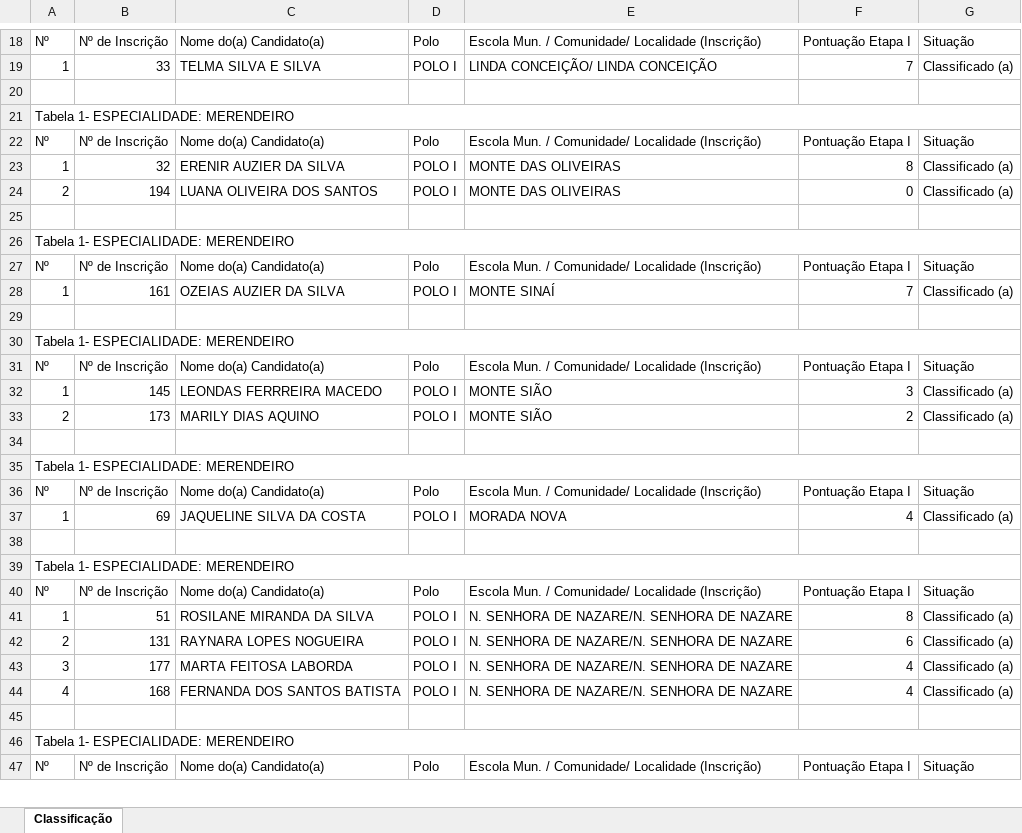
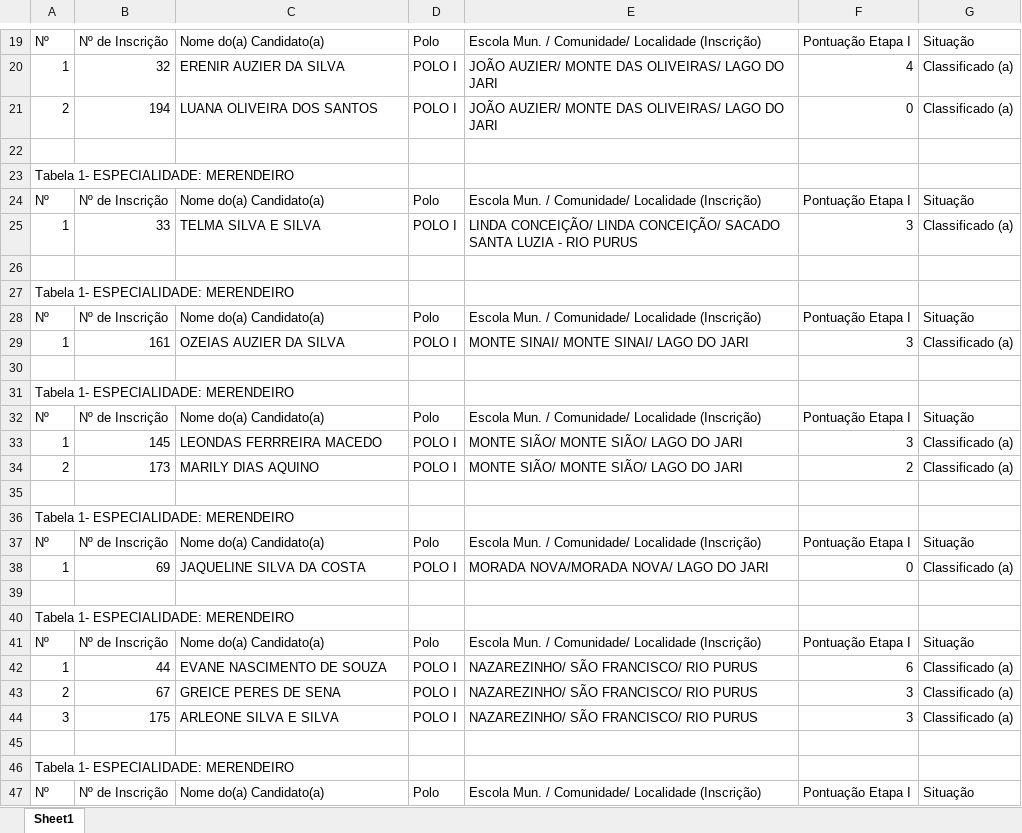
Before and after one commit to MiguelGoda/semed, an Excel workbook: downloads/MERENDEIRO_PSS_PUBLICAR.xlsx, sheet Sheet1, drawn as a sheet; only a part is shown, gaps mark what is left out; values as stored, in another font and other column widths than the file's, no cell formats; removed rows and columns are numbered as before the commit, all else as after; the diff covers the shown part only; the diff names each change by its address in the sheet, - before the commit and + after, or states it on an @@ line.

```diff
--- a/downloads/MERENDEIRO_PSS_PUBLICAR.xlsx (sheet Sheet1)
+++ b/downloads/MERENDEIRO_PSS_PUBLICAR.xlsx (sheet Sheet1)
-sheet tab: Classificação
+sheet tab: Sheet1
-B20: 33
+B20: 32
-C20: TELMA SILVA E SILVA
+C20: ERENIR AUZIER DA SILVA
-E20: LINDA CONCEIÇÃO/ LINDA CONCEIÇÃO
+E20: JOÃO AUZIER/ MONTE DAS OLIVEIRAS/ LAGO DO JARI
-F20: 7
+F20: 4
+row 21: 2 | 194 | LUANA OLIVEIRA DOS SANTOS | POLO I | JOÃO AUZIER/ MONTE DAS OLIVEIRAS/ LAGO DO JARI | 0 | Classificado (a)
-A21:G21 merged
-B25: 32
+B25: 33
-C25: ERENIR AUZIER DA SILVA
+C25: TELMA SILVA E SILVA
-E25: MONTE DAS OLIVEIRAS
+E25: LINDA CONCEIÇÃO/ LINDA CONCEIÇÃO/ SACADO SANTA LUZIA - RIO PURUS
-F25: 8
+F25: 3
-row 24: 2 | 194 | LUANA OLIVEIRA DOS SANTOS | POLO I | MONTE DAS OLIVEIRAS | 0 | Classificado (a)
-A26:G26 merged
-E29: MONTE SINAÍ
+E29: MONTE SINAI/ MONTE SINAI/ LAGO DO JARI
-F29: 7
+F29: 3
-A30:G30 merged
-E33:E34: MONTE SIÃO
+E33:E34: MONTE SIÃO/ MONTE SIÃO/ LAGO DO JARI
-A35:G35 merged
-E38: MORADA NOVA
+E38: MORADA NOVA/MORADA NOVA/ LAGO DO JARI
-F38: 4
+F38: 0
-A39:G39 merged
-B42: 51
+B42: 44
-C42: ROSILANE MIRANDA DA SILVA
+C42: EVANE NASCIMENTO DE SOUZA
-E42:E44: N. SENHORA DE NAZARE/N. SENHORA DE NAZARE
+E42:E44: NAZAREZINHO/ SÃO FRANCISCO/ RIO PURUS
-F42: 8
+F42: 6
-B43: 131
+B43: 67
-C43: RAYNARA LOPES NOGUEIRA
+C43: GREICE PERES DE SENA
-F43: 6
+F43: 3
-B44: 177
+B44: 175
-C44: MARTA FEITOSA LABORDA
+C44: ARLEONE SILVA E SILVA
-F44: 4
+F44: 3
-row 44: 4 | 168 | FERNANDA DOS SANTOS BATISTA | POLO I | N. SENHORA DE NAZARE/N. SENHORA DE NAZARE | 4 | Classificado (a)
-A46:G46 merged
```
Also changed, not shown: 36 added rows, 44 removed rows, 412 edited cells and merged cells elsewhere in this sheet, cell formats, downloads/MERENDEIRO_INDIGENA_CLASSIFICACAO.xlsx, 1 other file.
